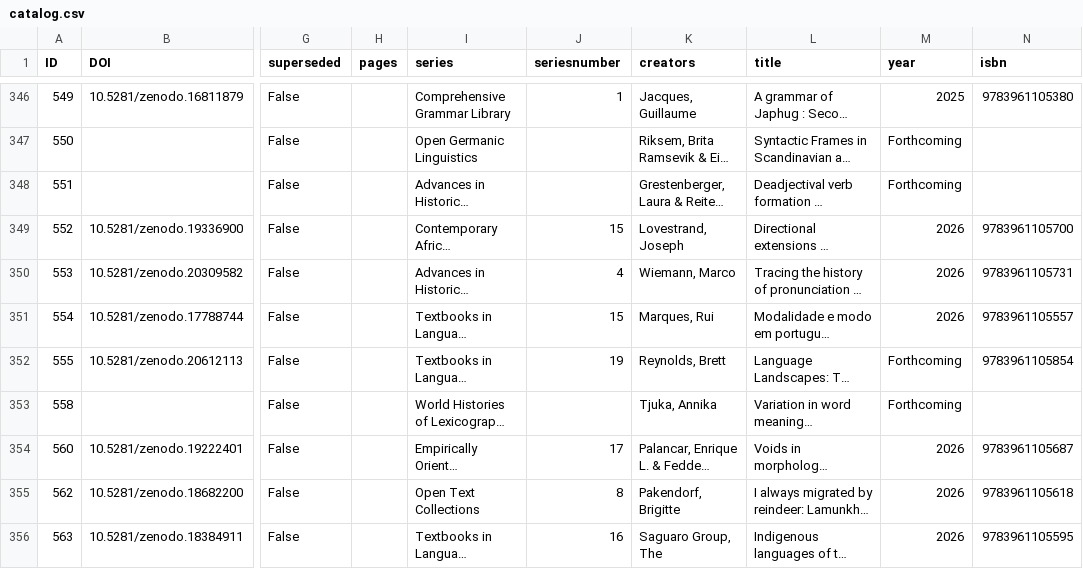
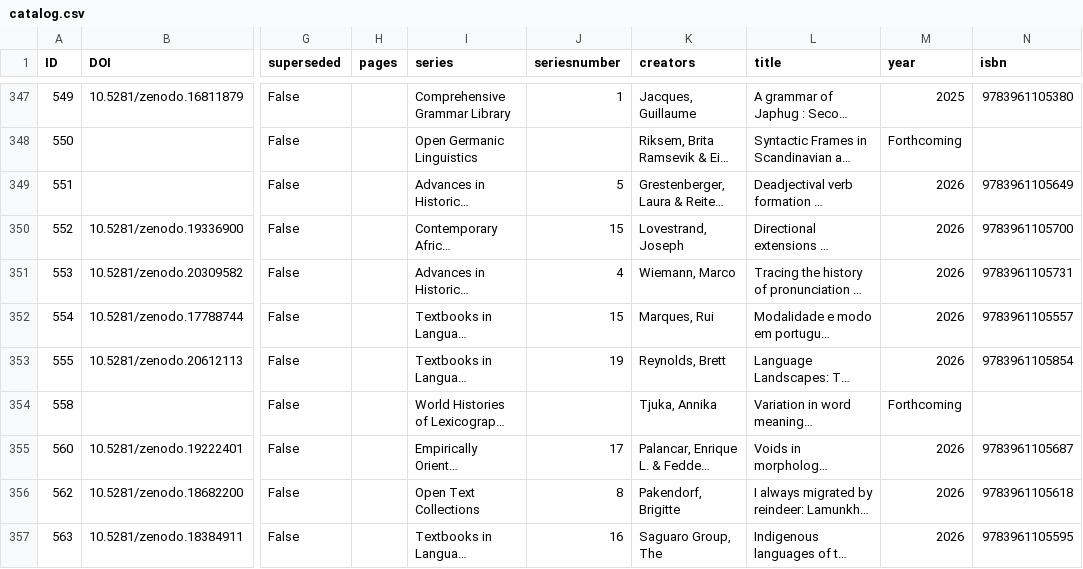
Before and after one commit to langsci/opendata, a CSV file: catalog.csv, drawn as a sheet; only a part is shown, gaps mark what is left out; long unchanged cells end in …; addresses are those after the commit; the diff covers the shown part only; the diff names each change by its address in the sheet, - before the commit and + after, or states it on an @@ line.

Commit message:
new catalog

```diff
--- a/catalog.csv
+++ b/catalog.csv
-J349 (seriesnumber): (empty)
+J349 (seriesnumber): 5
-M349 (year): Forthcoming
+M349 (year): 2026
-N349 (isbn): (empty)
+N349 (isbn): 9783961105649
-M353 (year): Forthcoming
+M353 (year): 2026
```
Also changed, not shown: 6 added rows and 12 edited cells elsewhere in this file.
